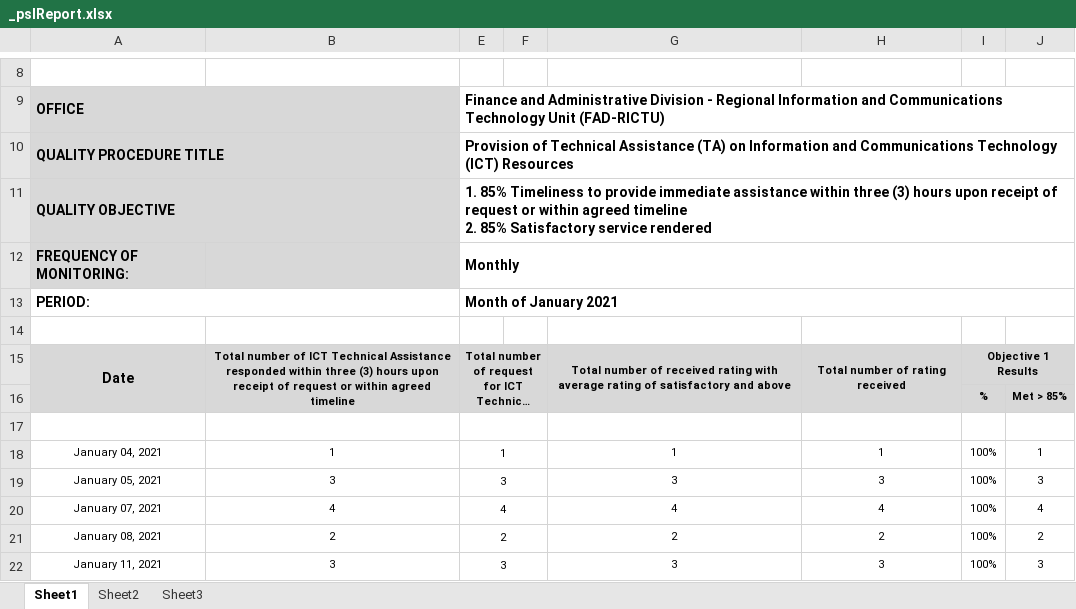
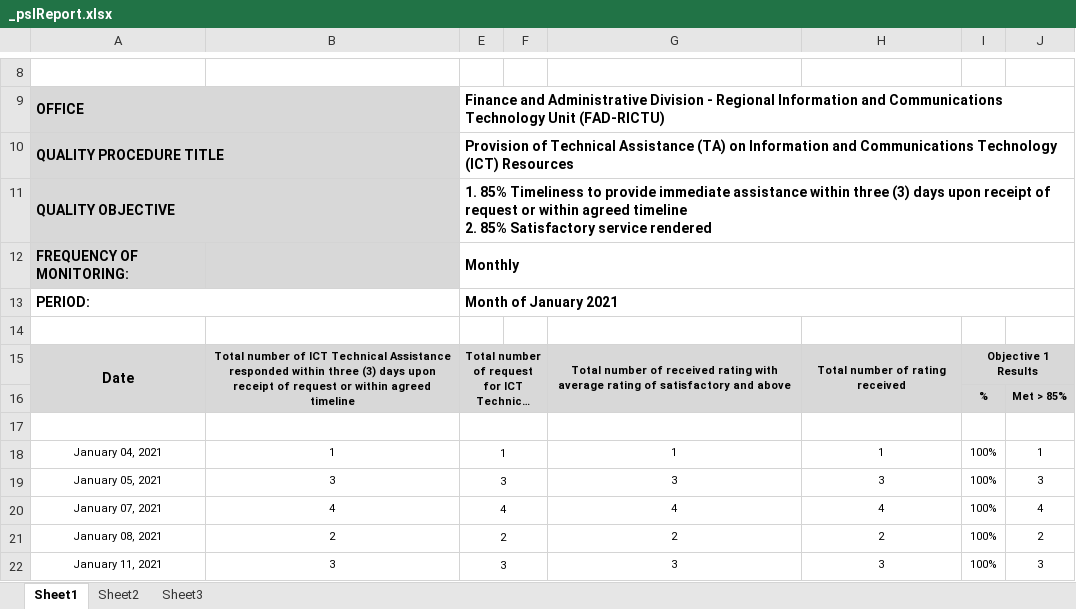
Before and after one commit to itskimeng/fas2020, an Excel workbook: library/_pslReport.xlsx, sheet Sheet1, drawn as a sheet; only a part is shown, gaps mark what is left out; long unchanged cells end in …; values as stored, in another font and other column widths than the file's, no borders; charts and pictures not drawn; the diff names each change by its address in the sheet, - before the commit and + after, or states it on an @@ line.

```diff
--- a/library/_pslReport.xlsx (sheet Sheet1)
+++ b/library/_pslReport.xlsx (sheet Sheet1)
-E11: …three (3) hours upon receipt…
+E11: …three (3) days upon receipt…
-B15: …three (3) hours upon receipt…
+B15: …three (3) days upon receipt…
```
Also changed, not shown: charts or pictures, _pslReport.xlsx.
